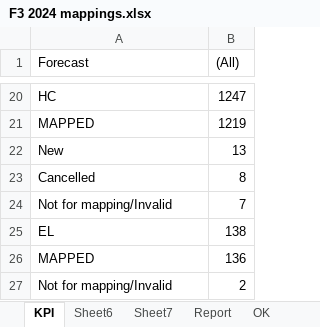
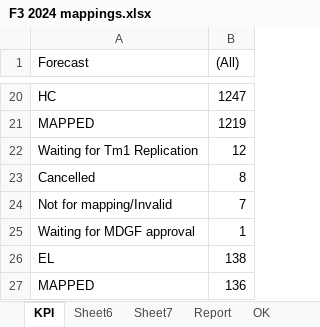
Before and after one commit to violencepierre/GCOH-Tickets-for-Processing, an Excel workbook: F3 2024 mappings.xlsx, sheet KPI, drawn as a sheet; only a part is shown, gaps mark what is left out; the shorter side is filled out with more unchanged rows; values as stored, in another font and other column widths than the file's, no borders; removed rows and columns are numbered as before the commit, all else as after; the diff names each change by its address in the sheet, - before the commit and + after, or states it on an @@ line.

```diff
--- a/F3 2024 mappings.xlsx (sheet KPI)
+++ b/F3 2024 mappings.xlsx (sheet KPI)
-row 22: New | 13
+row 22: Waiting for Tm1 Replication | 12
+row 25: Waiting for MDGF approval | 1
```
Also changed, not shown: sheet PROC, sheet Report, hidden cells, 8 other files.
